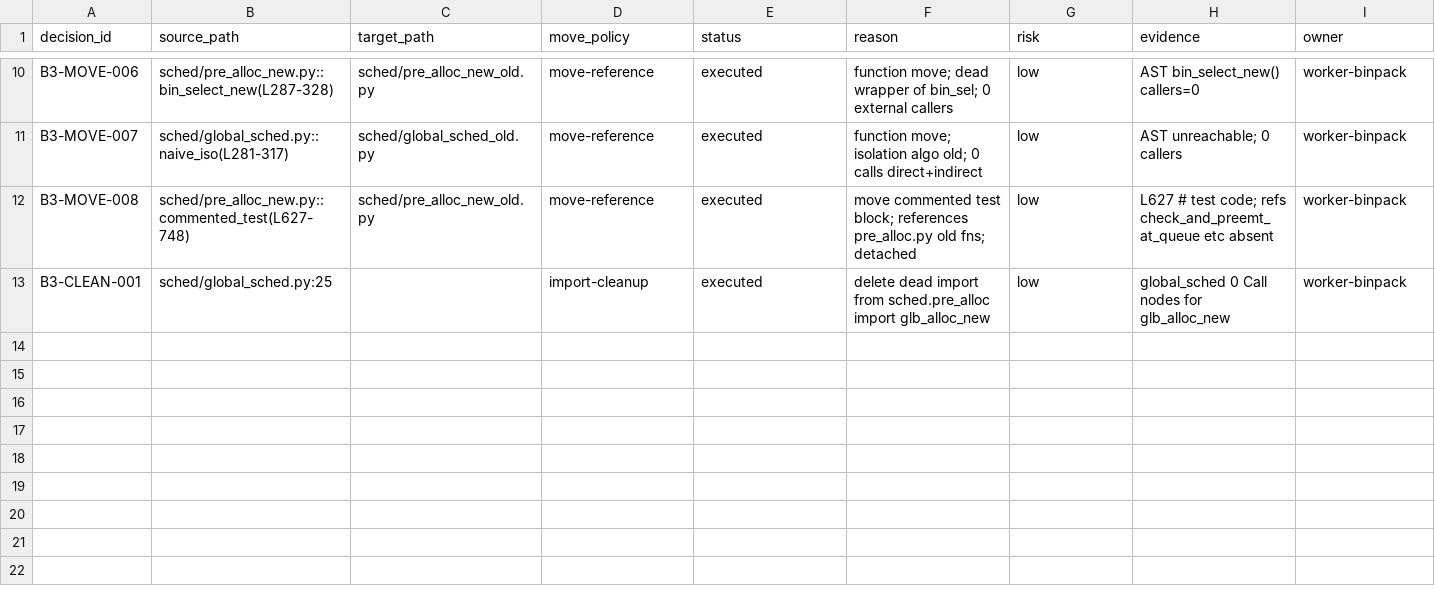
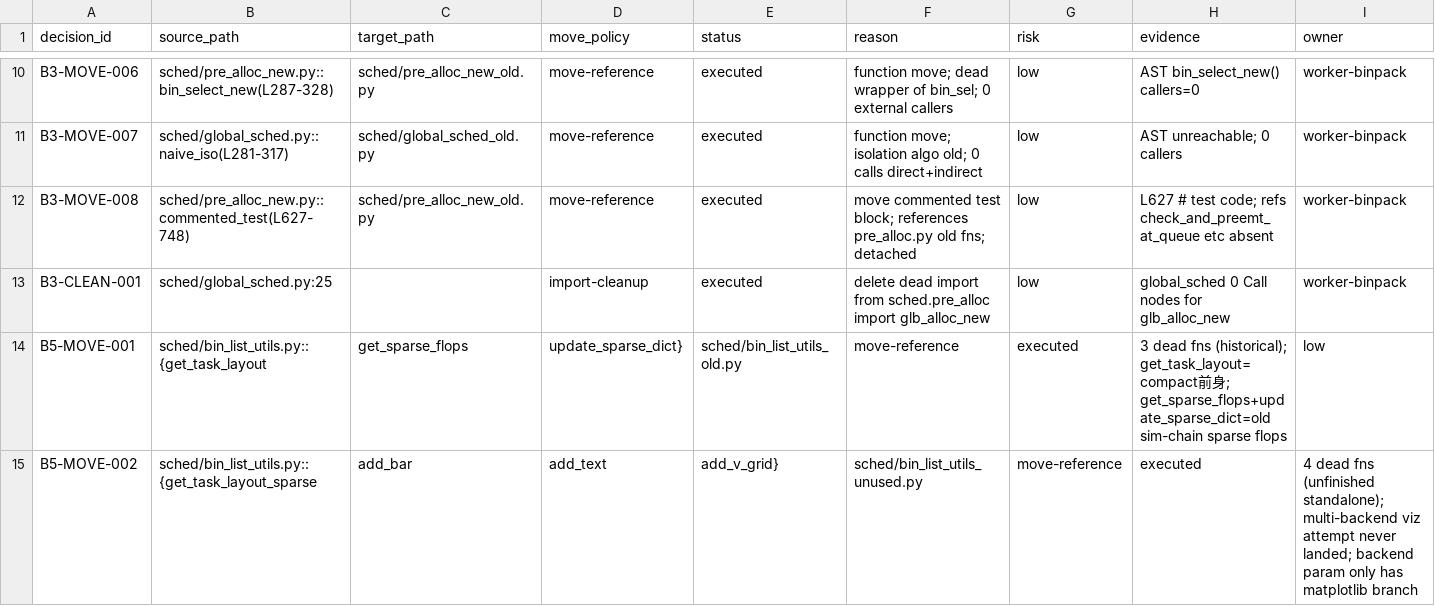
Before and after one commit to fightingnoble/scheduler, a CSV file: cleanup/move-ledger.csv, drawn as a sheet; only a part is shown, gaps mark what is left out; rows hold the shown columns only; the diff names each change by its address in the sheet, - before the commit and + after, or states it on an @@ line.

Commit message:
audit(B5): clean bin_list_utils.py — move 7 dead fns to _old/_unused
bin_list_utils.py 1209->692 lines (pure deletion -517, byte-identical).

B5-MOVE-001 -> bin_list_utils_old.py (historical): get_task_layout (pre-compact), get_sparse_flops+update_sparse_dict (old sim-chain).

B5-MOVE-002 -> bin_list_utils_unused.py (unfinished): get_task_layout_sparse+add_bar/text/v_grid (multi-backend viz never landed).

AST reachability from sim_main's 3 live imports; 7 dead fns confirmed 0 live callers. matplotlib import stays live (compact uses it). Gate PASS.

test_pipeline untouched.

```diff
--- a/cleanup/move-ledger.csv
+++ b/cleanup/move-ledger.csv
+row 14: B5-MOVE-001 | sched/bin_list_utils.py::{get_task_layout | get_sparse_flops | update_sparse_dict} | sched/bin_list_utils_old.py | move-reference | executed | 3 dead fns (historical); get_task_layout=compact前身; get_sparse_flops+update_sparse_dict=old sim-chain sparse flops | low
+row 15: B5-MOVE-002 | sched/bin_list_utils.py::{get_task_layout_sparse | add_bar | add_text | add_v_grid} | sched/bin_list_utils_unused.py | move-reference | executed | 4 dead fns (unfinished standalone); multi-backend viz attempt never landed; backend param only has matplotlib branch
```
Also changed, not shown: 5 other files.
